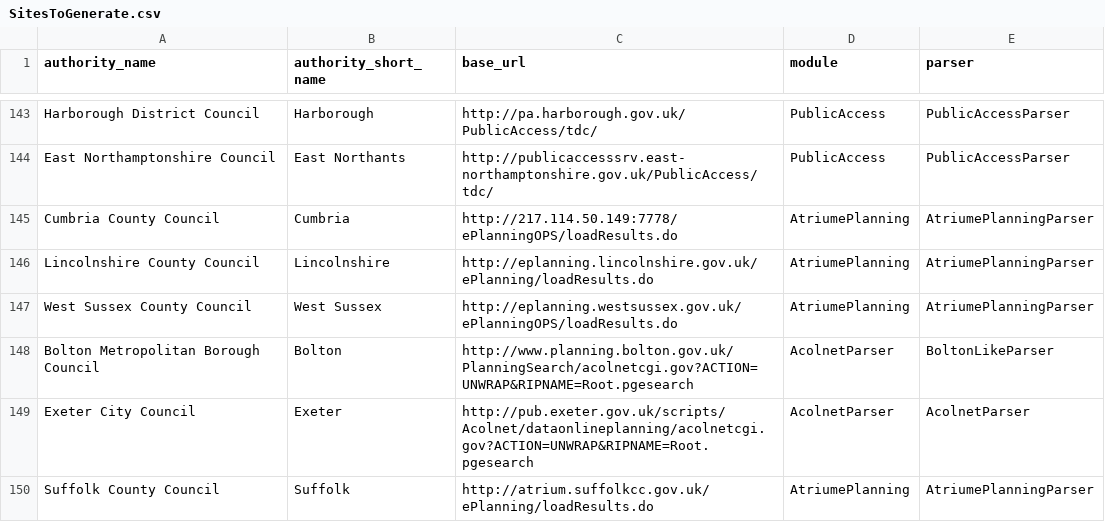
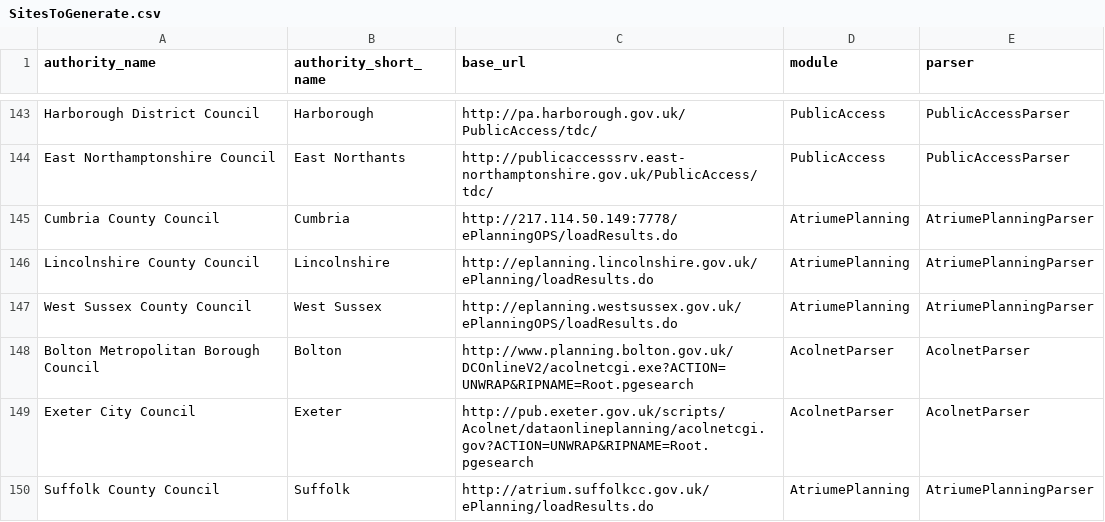
Before and after one commit to richardkeen/planningalerts, a CSV file: python_scrapers/SitesToGenerate.csv, drawn as a sheet; only a part is shown, gaps mark what is left out.

Commit message:
New URL for Bolton - Bolton has ceased to be BoltonLike!
git-svn-id: http://planningalerts.googlecode.com/svn/trunk@804 cf68f80a-222c-0410-aabe-5f79d0504a29

```diff
--- a/python_scrapers/SitesToGenerate.csv
+++ b/python_scrapers/SitesToGenerate.csv
@@ -147,3 +147,3 @@
 "West Sussex County Council", "West Sussex", "http://eplanning.westsussex.gov.uk/ePlanningOPS/loadResults.do", "AtriumePlanning", "AtriumePlanningParser"
-"Bolton Metropolitan Borough Council", "Bolton", "http://www.planning.bolton.gov.uk/PlanningSearch/acolnetcgi.gov?ACTION=UNWRAP&RIPNAME=Root.pgesearch", "AcolnetParser",  "BoltonLikeParser"
+"Bolton Metropolitan Borough Council", "Bolton", "http://www.planning.bolton.gov.uk/DCOnlineV2/acolnetcgi.exe?ACTION=UNWRAP&RIPNAME=Root.pgesearch", "AcolnetParser",  "AcolnetParser"
 "Exeter City Council", "Exeter", "http://pub.exeter.gov.uk/scripts/Acolnet/dataonlineplanning/acolnetcgi.gov?ACTION=UNWRAP&RIPNAME=Root.pgesearch", "AcolnetParser", "AcolnetParser"
```
Also changed, not shown: 1 other file.
